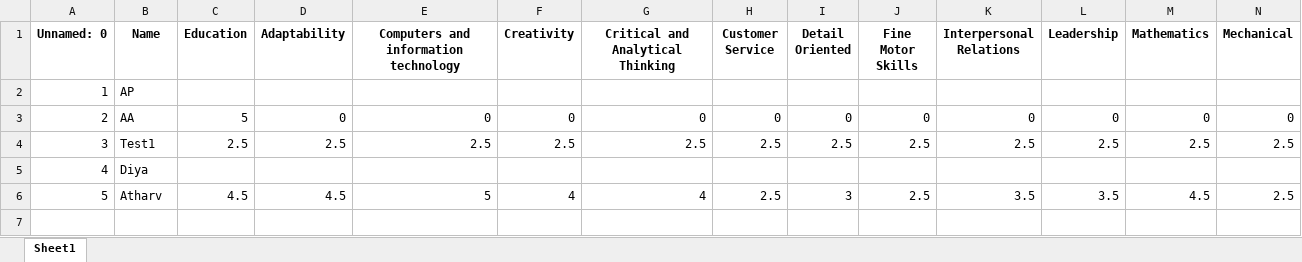
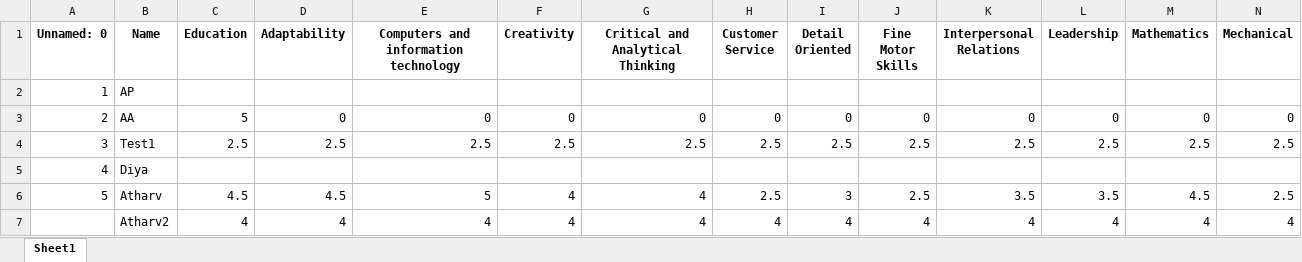
Before and after one commit to HenryRifle/LinkedOut-AI-Job-Board, an Excel workbook: interface/project_data/generated_data/users.xlsx, sheet Sheet1, drawn as a sheet; only a part is shown; values as stored, in another font and other column widths than the file's, no borders; rows hold the shown columns only; the diff names each change by its address in the sheet, - before the commit and + after, or states it on an @@ line.

```diff
--- a/interface/project_data/generated_data/users.xlsx (sheet Sheet1)
+++ b/interface/project_data/generated_data/users.xlsx (sheet Sheet1)
+row 7:  | Atharv2 | 4 | 4 | 4 | 4 | 4 | 4 | 4 | 4 | 4 | 4 | 4 | 4
```
Also changed, not shown: 3 other files.
